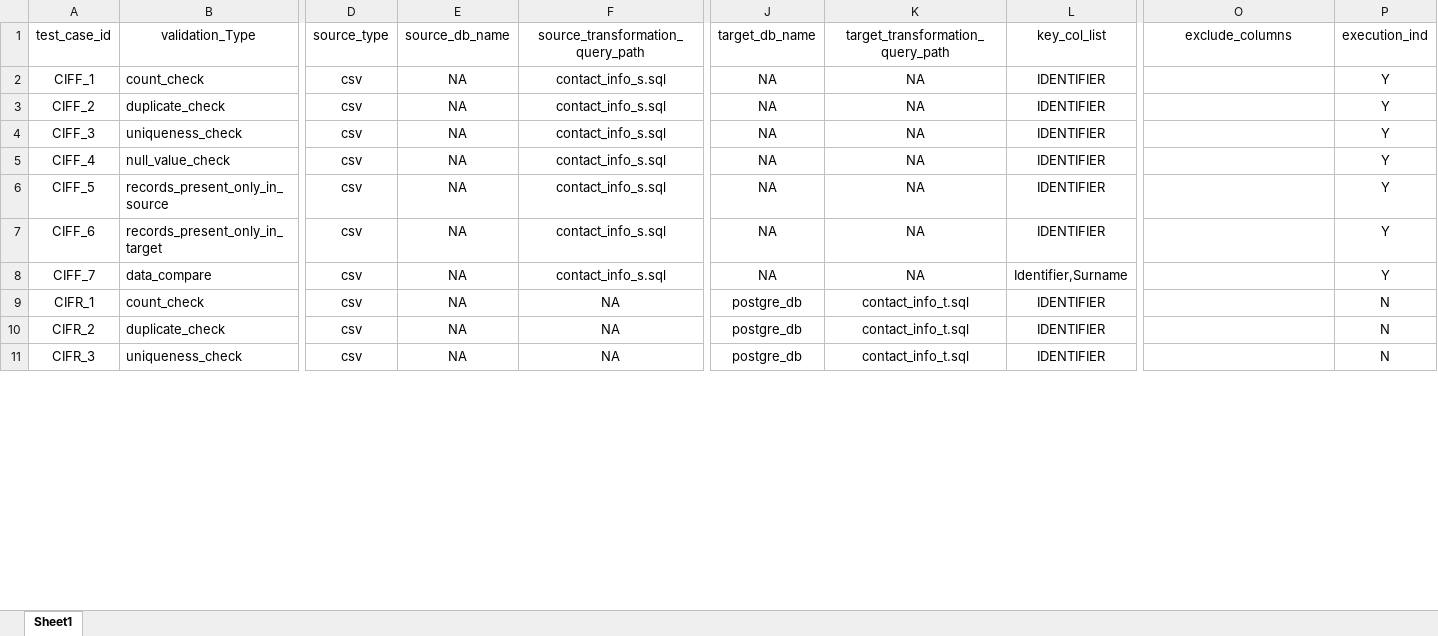
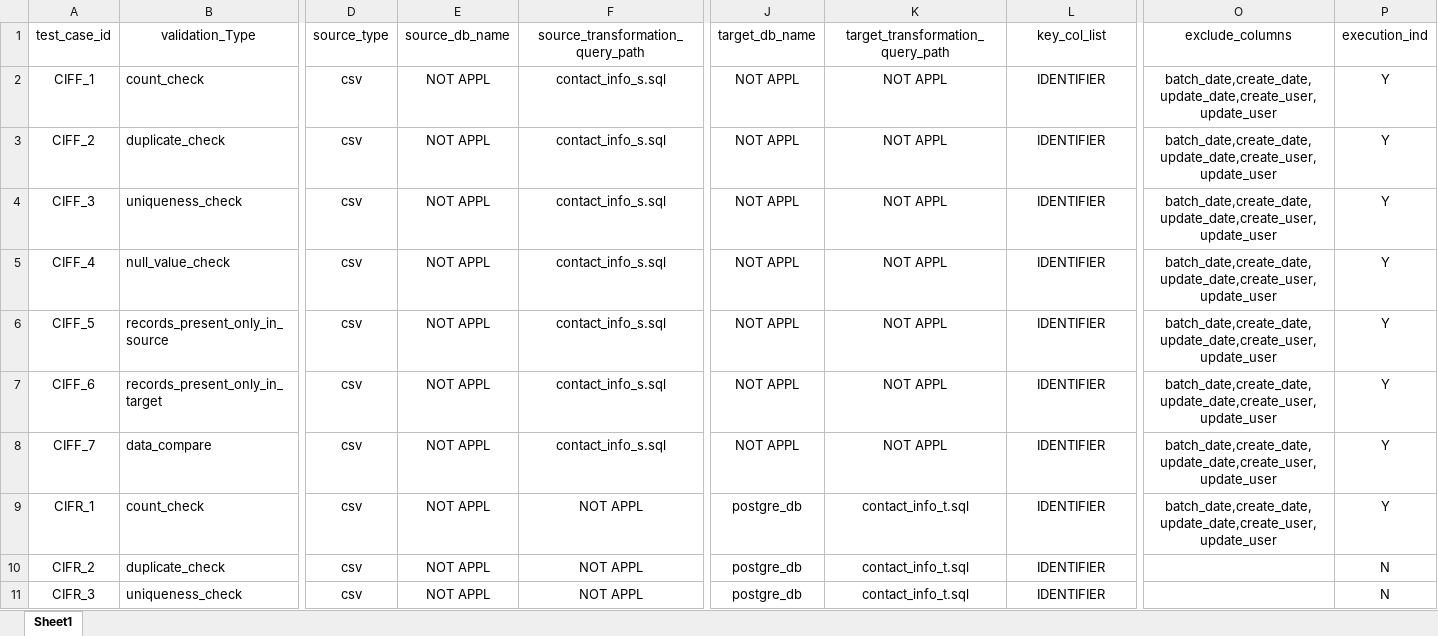
Before and after one commit to Apimani/Data_Automation_project, an Excel workbook: Config/Master_Test_Template.xlsx, sheet Sheet1, drawn as a sheet; only a part is shown, gaps mark what is left out; values as stored, in another font and other column widths than the file's, no borders; the diff covers the shown part only; the diff names each change by its address in the sheet, - before the commit and + after, or states it on an @@ line.

```diff
--- a/Config/Master_Test_Template.xlsx (sheet Sheet1)
+++ b/Config/Master_Test_Template.xlsx (sheet Sheet1)
-E2:E11 (source_db_name): NA
+E2:E11 (source_db_name): NOT APPL
-J2:J8 (target_db_name): NA
+J2:J8 (target_db_name): NOT APPL
-K2:K8 (target_transformation_query_path): NA
+K2:K8 (target_transformation_query_path): NOT APPL
-O2:O9 (exclude_columns): (empty)
+O2:O9 (exclude_columns): batch_date,create_date,update_date,create_user,update_user
-L8 (key_col_list): Identifier,Surname
+L8 (key_col_list): IDENTIFIER
-F9:F11 (source_transformation_query_path): NA
+F9:F11 (source_transformation_query_path): NOT APPL
-P9 (execution_ind): N
+P9 (execution_ind): Y
```
Also changed, not shown: 17 edited cells and cell formats elsewhere in this sheet, 11 other files.
